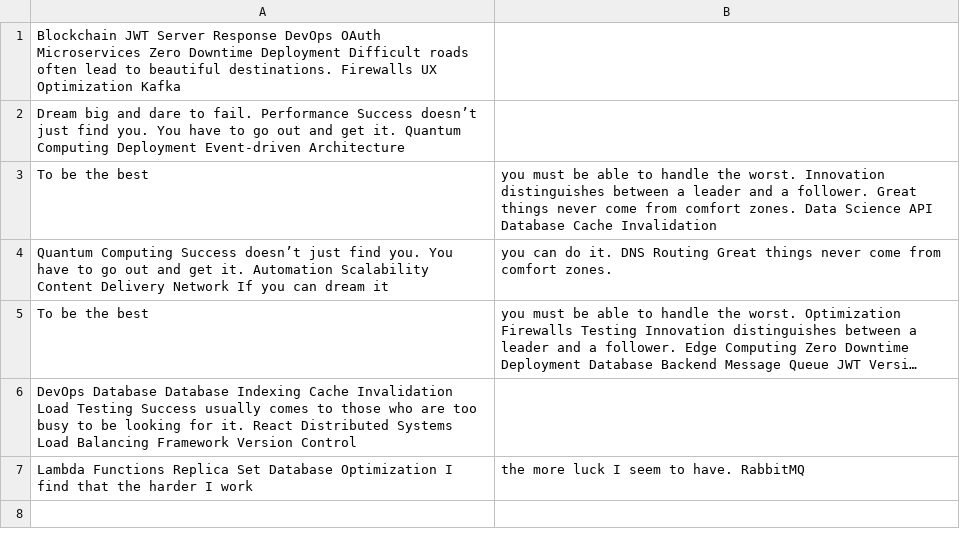
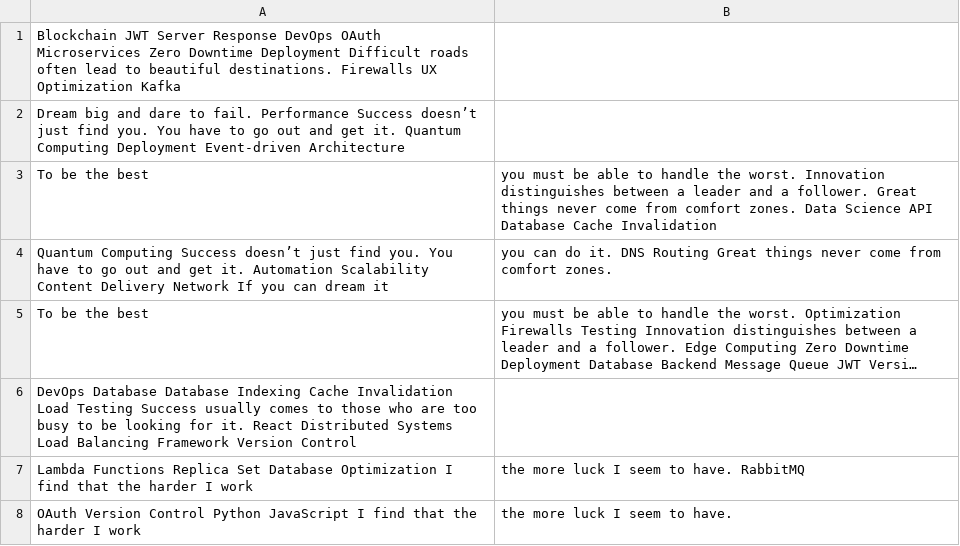
Before and after one commit to love-twirler/application-allows, a CSV file: retro-files/data.csv, drawn as a sheet; long unchanged cells end in …; the diff names each change by its address in the sheet, - before the commit and + after, or states it on an @@ line.

Commit message:
Updated retro-files

```diff
--- a/retro-files/data.csv
+++ b/retro-files/data.csv
+row 8: OAuth Version Control Python JavaScript I find that the harder I work | the more luck I seem to have.
```
Also changed, not shown: 4 other files.
